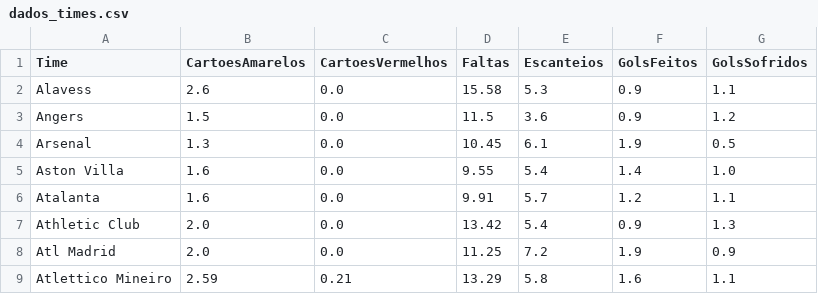
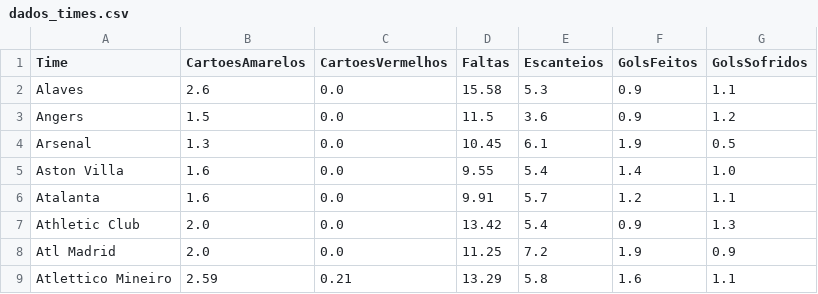
Before and after one commit to fonsecaorg-ux/fut-app, a CSV file: dados_times.csv, drawn as a sheet; only a part is shown.

Commit message:
Fix formatting and add missing data in CSV

```diff
--- a/dados_times.csv
+++ b/dados_times.csv
@@ -1,3 +1,3 @@
 Time,CartoesAmarelos,CartoesVermelhos,Faltas,Escanteios,GolsFeitos,GolsSofridos
-Alavess,2.6,0.0,15.58,5.3,0.9,1.1
+Alaves,2.6,0.0,15.58,5.3,0.9,1.1
 Angers,1.5,0.0,11.5,3.6,0.9,1.2
```
